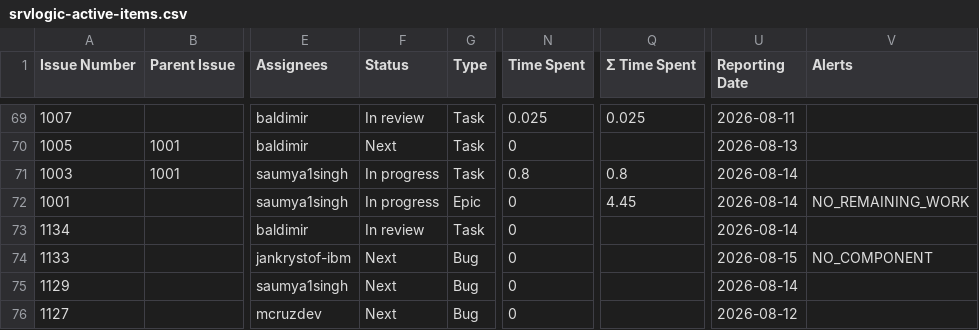
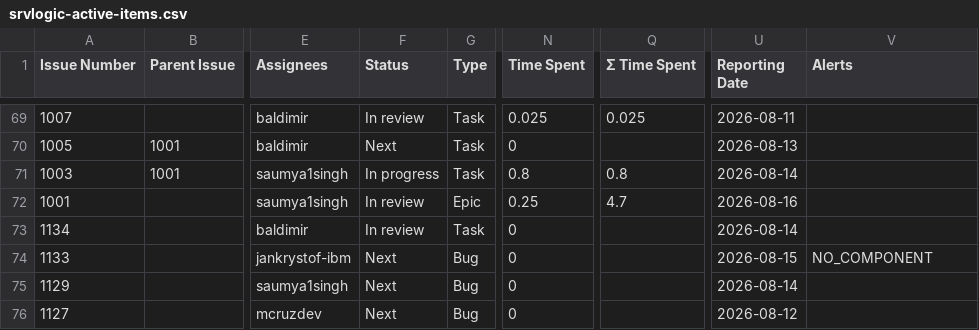
Before and after one commit to kubesmarts/pm-automations, a CSV file: exports/srvlogic-active-items.csv, drawn as a sheet; only a part is shown, gaps mark what is left out; the diff names each change by its address in the sheet, - before the commit and + after, or states it on an @@ line.

```diff
--- a/exports/srvlogic-active-items.csv
+++ b/exports/srvlogic-active-items.csv
-F72 (Status): In progress
+F72 (Status): In review
-N72 (Time Spent): 0
+N72 (Time Spent): 0.25
-Q72 (Σ Time Spent): 4.45
+Q72 (Σ Time Spent): 4.7
-U72 (Reporting Date): 2026-08-14
+U72 (Reporting Date): 2026-08-16
-V72 (Alerts): NO_REMAINING_WORK
+V72 (Alerts): (empty)
```
